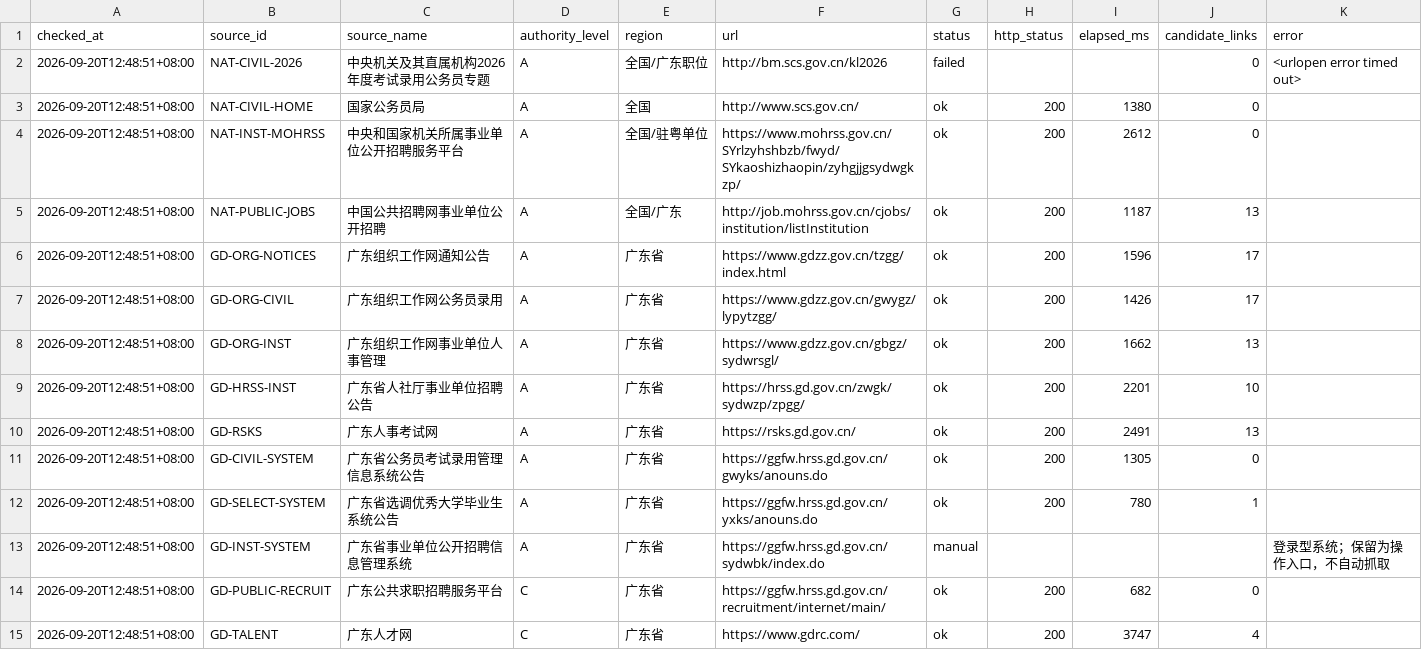
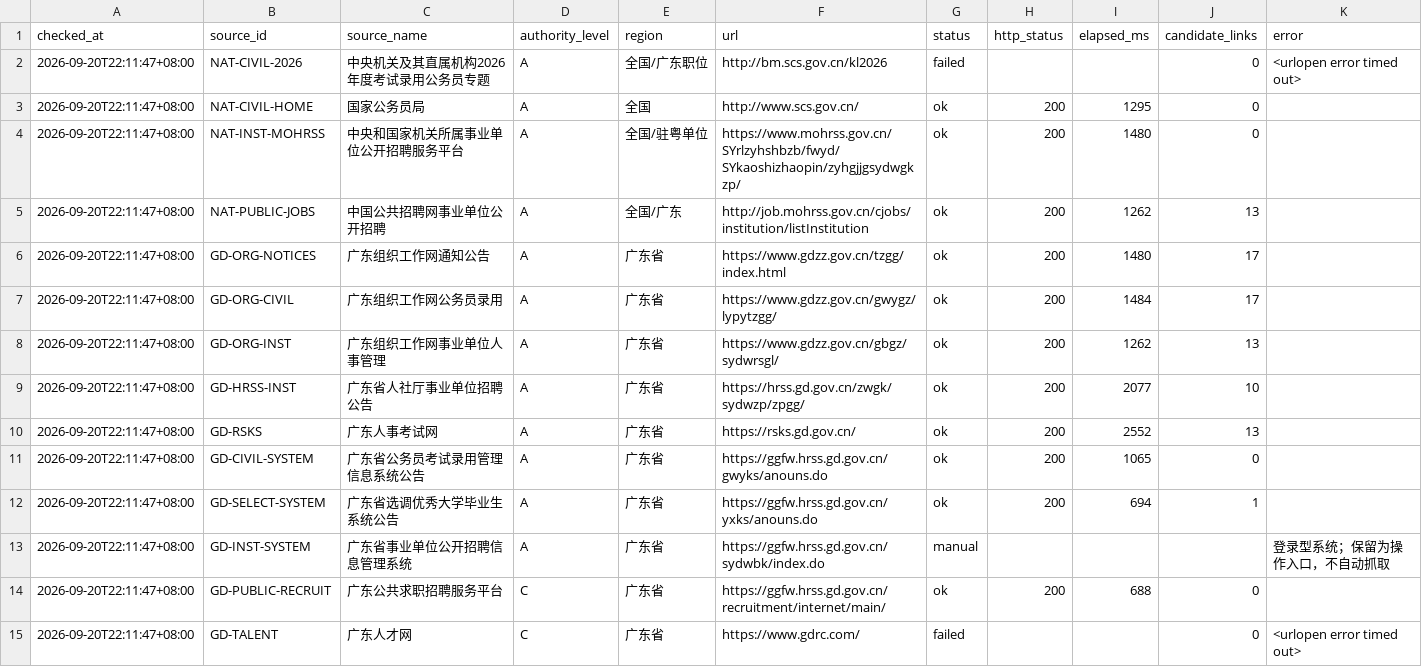
Before and after one commit to hrj-11055/guangdong-public-jobs-monitor, a CSV file: data/source_health.csv, drawn as a sheet; only a part is shown; the diff covers the shown part only.

```diff
--- a/data/source_health.csv
+++ b/data/source_health.csv
@@ -1,15 +1,15 @@
 checked_at,source_id,source_name,authority_level,region,url,status,http_status,elapsed_ms,candidate_links,error
-2026-09-20T12:48:51+08:00,NAT-CIVIL-2026,中央机关及其直属机构2026年度考试录用公务员专题,A,全国/广东职位,http://bm.scs.gov.cn/kl2026,failed,,,0,<urlopen error timed out>
-2026-09-20T12:48:51+08:00,NAT-CIVIL-HOME,国家公务员局,A,全国,http://www.scs.gov.cn/,ok,200,1380,0,
-2026-09-20T12:48:51+08:00,NAT-INST-MOHRSS,中央和国家机关所属事业单位公开招聘服务平台,A,全国/驻粤单位,https://www.mohrss.gov.cn/SYrlzyhshbzb/fwyd/SYkaoshizhaopin/zyhgjjgsydwgkzp/,ok,200,2612,0,
-2026-09-20T12:48:51+08:00,NAT-PUBLIC-JOBS,中国公共招聘网事业单位公开招聘,A,全国/广东,http://job.mohrss.gov.cn/cjobs/institution/listInstitution,ok,200,1187,13,
-2026-09-20T12:48:51+08:00,GD-ORG-NOTICES,广东组织工作网通知公告,A,广东省,https://www.gdzz.gov.cn/tzgg/index.html,ok,200,1596,17,
-2026-09-20T12:48:51+08:00,GD-ORG-CIVIL,广东组织工作网公务员录用,A,广东省,https://www.gdzz.gov.cn/gwygz/lypytzgg/,ok,200,1426,17,
-2026-09-20T12:48:51+08:00,GD-ORG-INST,广东组织工作网事业单位人事管理,A,广东省,https://www.gdzz.gov.cn/gbgz/sydwrsgl/,ok,200,1662,13,
-2026-09-20T12:48:51+08:00,GD-HRSS-INST,广东省人社厅事业单位招聘公告,A,广东省,https://hrss.gd.gov.cn/zwgk/sydwzp/zpgg/,ok,200,2201,10,
-2026-09-20T12:48:51+08:00,GD-RSKS,广东人事考试网,A,广东省,https://rsks.gd.gov.cn/,ok,200,2491,13,
-2026-09-20T12:48:51+08:00,GD-CIVIL-SYSTEM,广东省公务员考试录用管理信息系统公告,A,广东省,https://ggfw.hrss.gd.gov.cn/gwyks/anouns.do,ok,200,1305,0,
-2026-09-20T12:48:51+08:00,GD-SELECT-SYSTEM,广东省选调优秀大学毕业生系统公告,A,广东省,https://ggfw.hrss.gd.gov.cn/yxks/anouns.do,ok,200,780,1,
-2026-09-20T12:48:51+08:00,GD-INST-SYSTEM,广东省事业单位公开招聘信息管理系统,A,广东省,https://ggfw.hrss.gd.gov.cn/sydwbk/index.do,manual,,,,登录型系统；保留为操作入口，不自动抓取
-2026-09-20T12:48:51+08:00,GD-PUBLIC-RECRUIT,广东公共求职招聘服务平台,C,广东省,https://ggfw.hrss.gd.gov.cn/recruitment/internet/main/,ok,200,682,0,
-2026-09-20T12:48:51+08:00,GD-TALENT,广东人才网,C,广东省,https://www.gdrc.com/,ok,200,3747,4,
+2026-09-20T22:11:47+08:00,NAT-CIVIL-2026,中央机关及其直属机构2026年度考试录用公务员专题,A,全国/广东职位,http://bm.scs.gov.cn/kl2026,failed,,,0,<urlopen error timed out>
+2026-09-20T22:11:47+08:00,NAT-CIVIL-HOME,国家公务员局,A,全国,http://www.scs.gov.cn/,ok,200,1295,0,
+2026-09-20T22:11:47+08:00,NAT-INST-MOHRSS,中央和国家机关所属事业单位公开招聘服务平台,A,全国/驻粤单位,https://www.mohrss.gov.cn/SYrlzyhshbzb/fwyd/SYkaoshizhaopin/zyhgjjgsydwgkzp/,ok,200,1480,0,
+2026-09-20T22:11:47+08:00,NAT-PUBLIC-JOBS,中国公共招聘网事业单位公开招聘,A,全国/广东,http://job.mohrss.gov.cn/cjobs/institution/listInstitution,ok,200,1262,13,
+2026-09-20T22:11:47+08:00,GD-ORG-NOTICES,广东组织工作网通知公告,A,广东省,https://www.gdzz.gov.cn/tzgg/index.html,ok,200,1480,17,
+2026-09-20T22:11:47+08:00,GD-ORG-CIVIL,广东组织工作网公务员录用,A,广东省,https://www.gdzz.gov.cn/gwygz/lypytzgg/,ok,200,1484,17,
+2026-09-20T22:11:47+08:00,GD-ORG-INST,广东组织工作网事业单位人事管理,A,广东省,https://www.gdzz.gov.cn/gbgz/sydwrsgl/,ok,200,1262,13,
+2026-09-20T22:11:47+08:00,GD-HRSS-INST,广东省人社厅事业单位招聘公告,A,广东省,https://hrss.gd.gov.cn/zwgk/sydwzp/zpgg/,ok,200,2077,10,
+2026-09-20T22:11:47+08:00,GD-RSKS,广东人事考试网,A,广东省,https://rsks.gd.gov.cn/,ok,200,2552,13,
+2026-09-20T22:11:47+08:00,GD-CIVIL-SYSTEM,广东省公务员考试录用管理信息系统公告,A,广东省,https://ggfw.hrss.gd.gov.cn/gwyks/anouns.do,ok,200,1065,0,
+2026-09-20T22:11:47+08:00,GD-SELECT-SYSTEM,广东省选调优秀大学毕业生系统公告,A,广东省,https://ggfw.hrss.gd.gov.cn/yxks/anouns.do,ok,200,694,1,
+2026-09-20T22:11:47+08:00,GD-INST-SYSTEM,广东省事业单位公开招聘信息管理系统,A,广东省,https://ggfw.hrss.gd.gov.cn/sydwbk/index.do,manual,,,,登录型系统；保留为操作入口，不自动抓取
+2026-09-20T22:11:47+08:00,GD-PUBLIC-RECRUIT,广东公共求职招聘服务平台,C,广东省,https://ggfw.hrss.gd.gov.cn/recruitment/internet/main/,ok,200,688,0,
+2026-09-20T22:11:47+08:00,GD-TALENT,广东人才网,C,广东省,https://www.gdrc.com/,failed,,,0,<urlopen error timed out>
```
Also changed, not shown: 73 edited cells elsewhere in this file, data/notices.csv, 2 other files.
